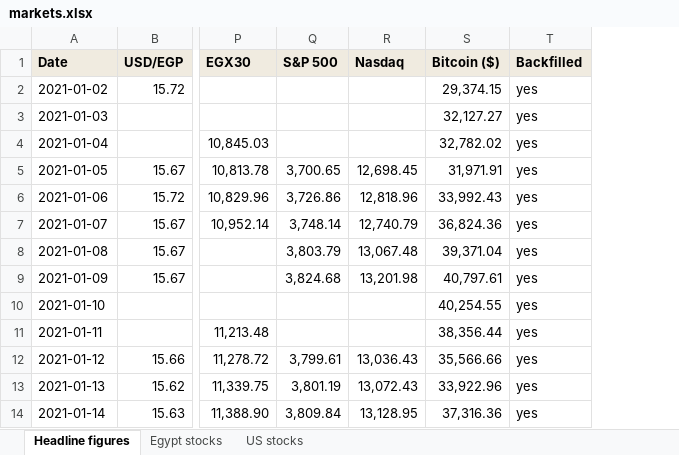
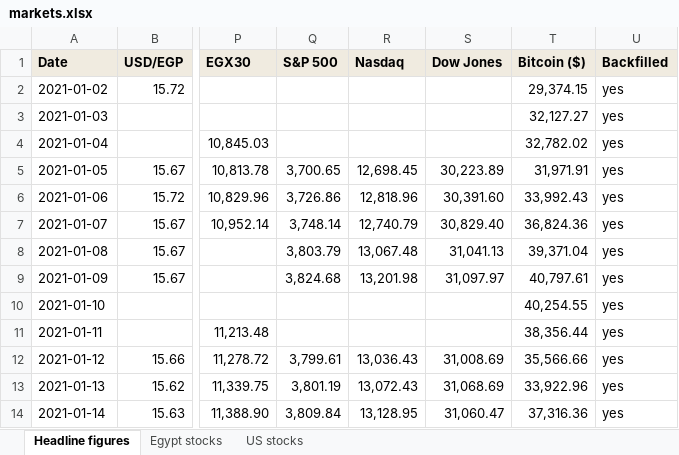
Before and after one commit to omarelabd318/Daily-Newsletter, an Excel workbook: data/markets.xlsx, sheet Headline figures, drawn as a sheet; only a part is shown, gaps mark what is left out; values as stored, in another font and other column widths than the file's, no borders; the diff names each change by its address in the sheet, - before the commit and + after, or states it on an @@ line.

```diff
--- a/data/markets.xlsx (sheet Headline figures)
+++ b/data/markets.xlsx (sheet Headline figures)
+column S (Dow Jones), rows 5-14: 30,223.89 | 30,391.60 | 30,829.40 | 31,041.13 | 31,097.97 |  |  | 31,008.69 | 31,068.69 | 31,060.47
```
Also changed, not shown: 12 other files.
